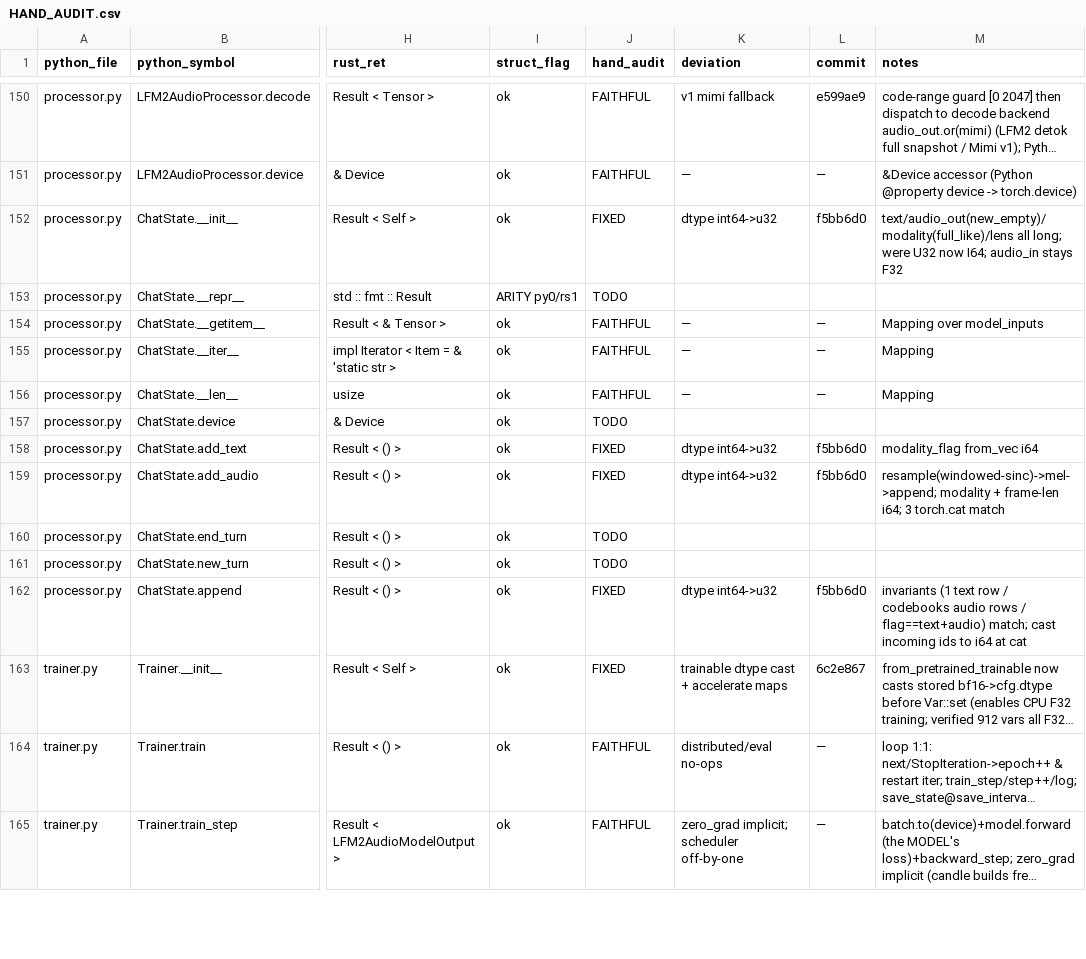
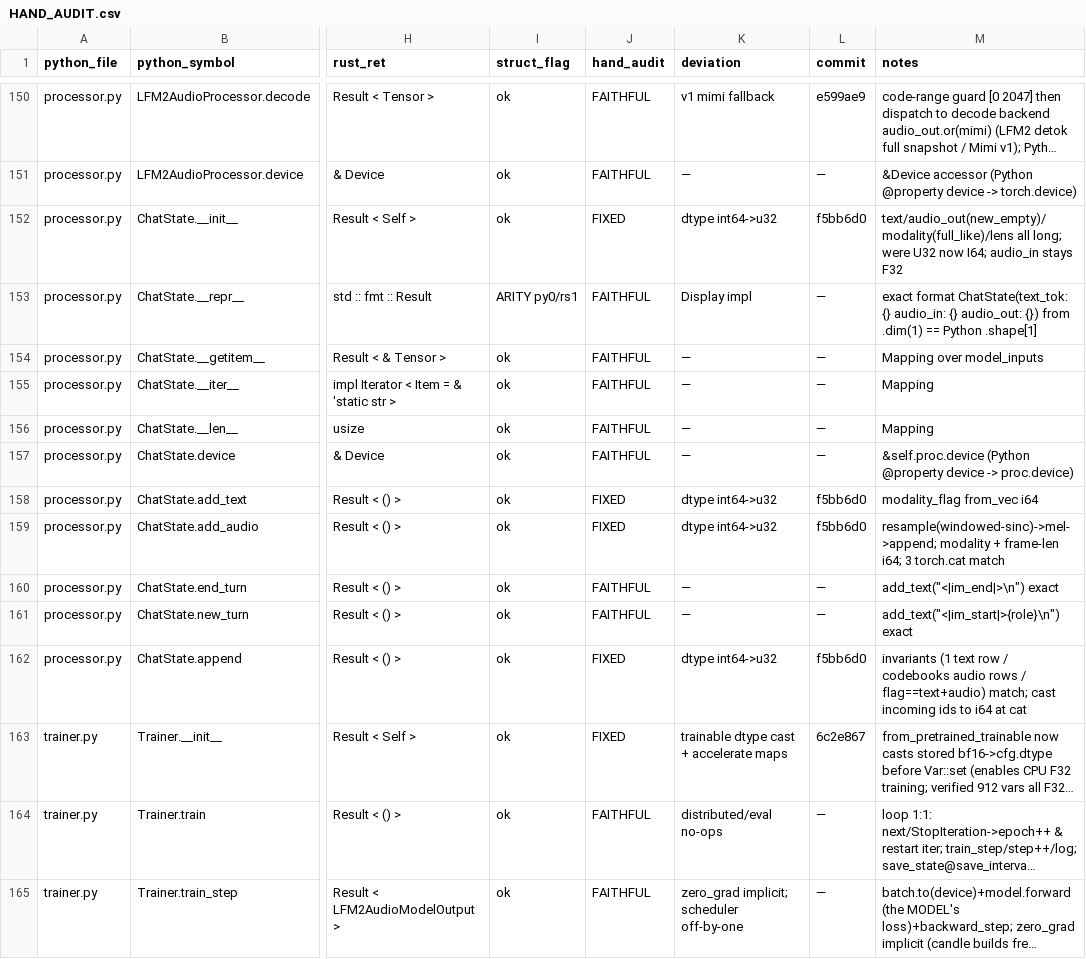
Before and after one commit to SolaceHarmony/emberharmony, a CSV file: experiments/lfm2-audio-voice/liquid-audio-rs/parity/HAND_AUDIT.csv, drawn as a sheet; only a part is shown, gaps mark what is left out; long unchanged cells end in …; the diff covers the shown part only; the diff names each change by its address in the sheet, - before the commit and + after, or states it on an @@ line.

```diff
--- a/experiments/lfm2-audio-voice/liquid-audio-rs/parity/HAND_AUDIT.csv
+++ b/experiments/lfm2-audio-voice/liquid-audio-rs/parity/HAND_AUDIT.csv
-J153 (hand_audit): TODO
+J153 (hand_audit): FAITHFUL
-K153 (deviation): (empty)
+K153 (deviation): Display impl
-L153 (commit): (empty)
+L153 (commit): —
-M153 (notes): (empty)
+M153 (notes): exact format ChatState(text_tok: {} audio_in: {} audio_out: {}) from .dim(1) == Python .shape[1]
-J157 (hand_audit): TODO
+J157 (hand_audit): FAITHFUL
-K157 (deviation): (empty)
+K157 (deviation): —
-L157 (commit): (empty)
+L157 (commit): —
-M157 (notes): (empty)
+M157 (notes): &self.proc.device (Python @property device -> proc.device)
-J160:J161 (hand_audit): TODO
+J160:J161 (hand_audit): FAITHFUL
-K160:K161 (deviation): (empty)
+K160:K161 (deviation): —
-L160:L161 (commit): (empty)
+L160:L161 (commit): —
-M160 (notes): (empty)
+M160 (notes): add_text("<|im_end|>\n") exact
-M161 (notes): (empty)
+M161 (notes): add_text("<|im_start|>{role}\n") exact
```
Also changed, not shown: 60 edited cells elsewhere in this file, experiments/lfm2-audio-voice/liquid-audio-rs/parity/hand_audit_seed.csv.
